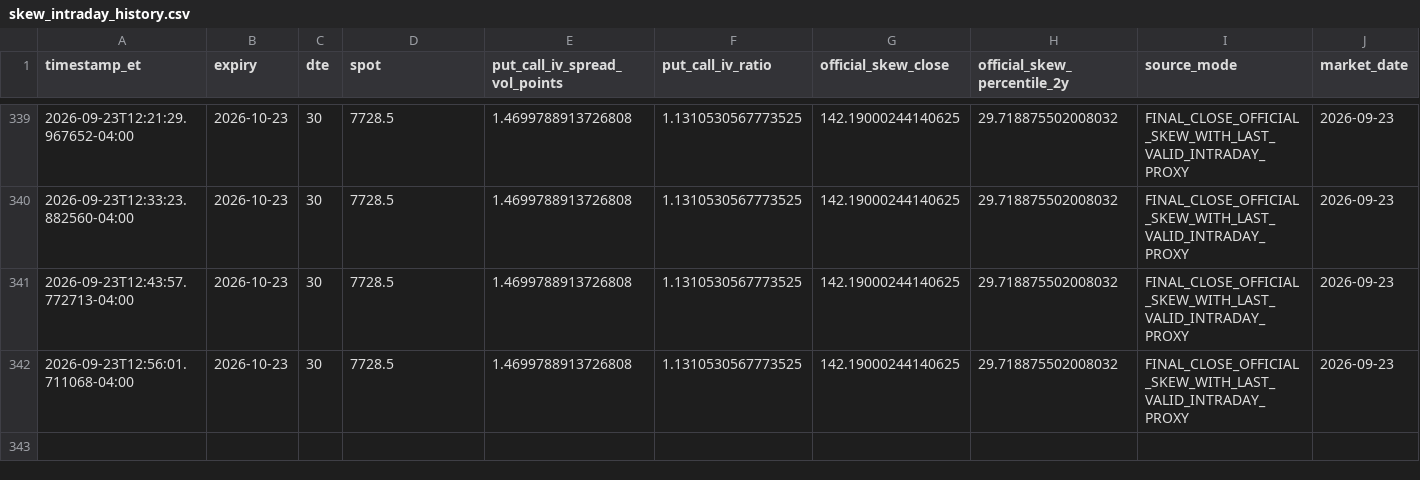
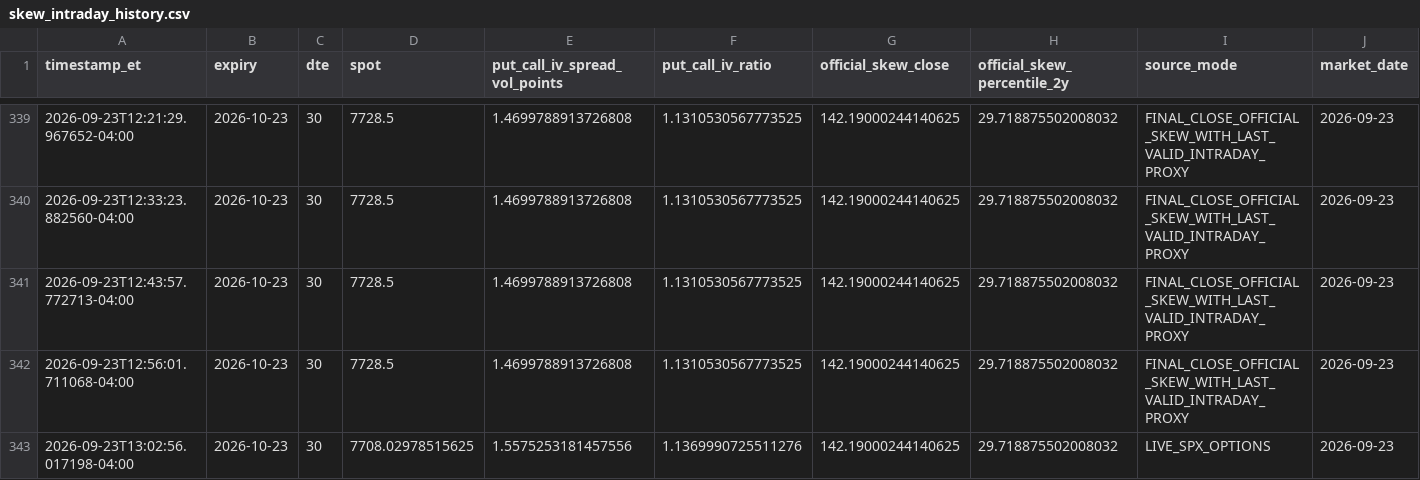
Before and after one commit to arjunthak0522/swing-intelligence, a CSV file: data/reentry/skew_intraday_history.csv, drawn as a sheet; only a part is shown, gaps mark what is left out; the diff names each change by its address in the sheet, - before the commit and + after, or states it on an @@ line.

```diff
--- a/data/reentry/skew_intraday_history.csv
+++ b/data/reentry/skew_intraday_history.csv
+row 343: 2026-09-23T13:02:56.017198-04:00 | 2026-10-23 | 30 | 7708.02978515625 | 1.5575253181457556 | 1.1369990725511276 | 142.19000244140625 | 29.718875502008032 | LIVE_SPX_OPTIONS | 2026-09-23
```
Also changed, not shown: data/reentry/exhaustion_intraday_history.csv, data/reentry/unified_engine_history.csv, 2 other files.
